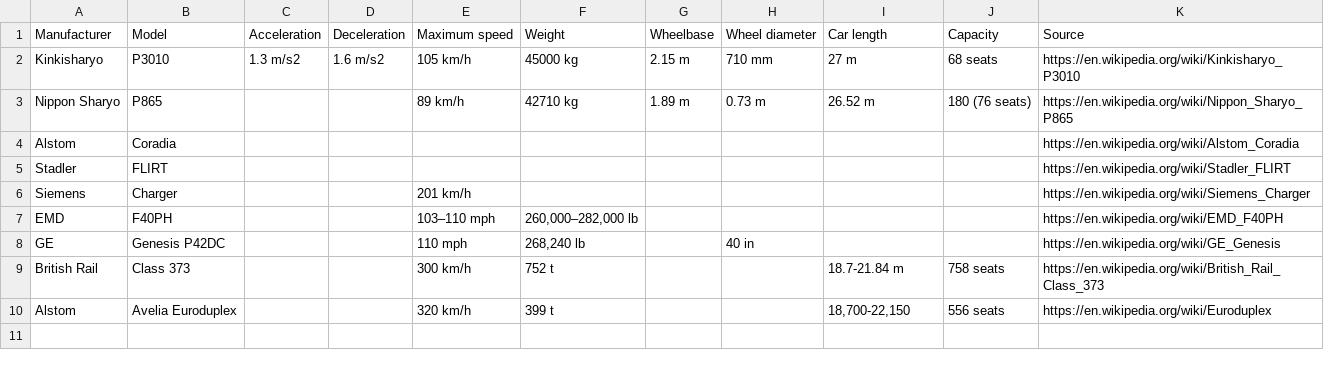
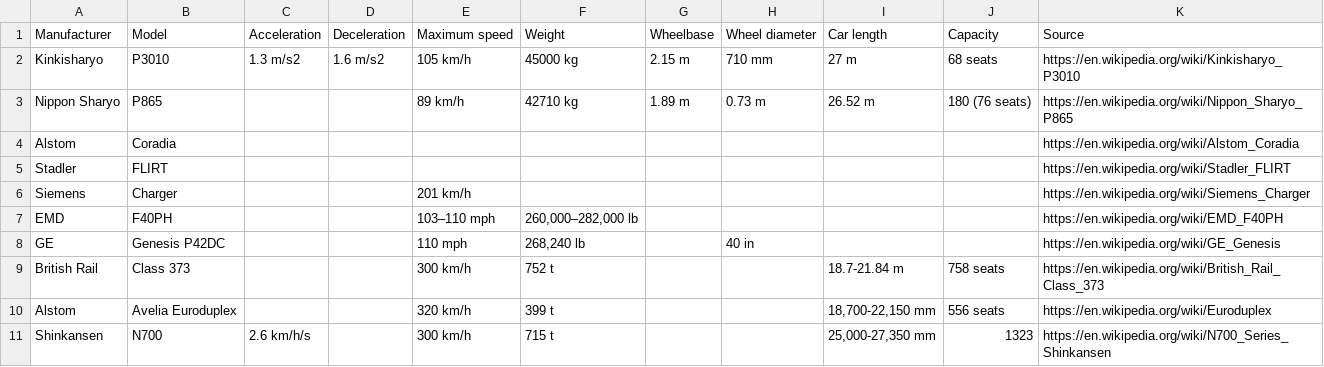
Before and after one commit to davidbailey/Notes, a CSV file: Trains.csv, drawn as a sheet.

Commit message:
Update Trains.csv

```diff
--- a/Trains.csv
+++ b/Trains.csv
@@ -9,2 +9,3 @@ GE,Genesis P42DC,,,110 mph,"268,240 lb",,40 in,,,https://en.wikipedia.org/wiki/G
 British Rail,Class 373,,,300 km/h,752 t,,,18.7-21.84 m,758 seats,https://en.wikipedia.org/wiki/British_Rail_Class_373
-Alstom,Avelia Euroduplex,,,320 km/h,399 t,,,"18,700-22,150",556 seats,https://en.wikipedia.org/wiki/Euroduplex
+Alstom,Avelia Euroduplex,,,320 km/h,399 t,,,"18,700-22,150 mm",556 seats,https://en.wikipedia.org/wiki/Euroduplex
+Shinkansen,N700,2.6 km/h/s,,300 km/h,715 t,,,"25,000-27,350 mm",1323,https://en.wikipedia.org/wiki/N700_Series_Shinkansen
```
